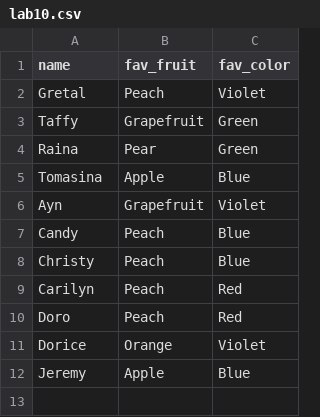
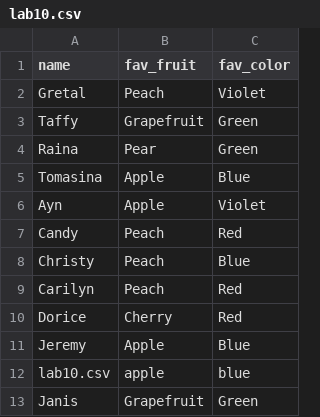
Before and after one commit to PdxCodeGuild/class_salmon, a CSV file: code/jeremy_b/lab10/lab10.csv, drawn as a sheet.

```diff
--- a/code/jeremy_b/lab10/lab10.csv
+++ b/code/jeremy_b/lab10/lab10.csv
@@ -5,8 +5,9 @@ Raina,Pear,Green
 Tomasina,Apple,Blue
-Ayn,Grapefruit,Violet
-Candy,Peach,Blue
+Ayn,Apple,Violet
+Candy,Peach,Red
 Christy,Peach,Blue
 Carilyn,Peach,Red
-Doro,Peach,Red
-Dorice,Orange,Violet
+Dorice,Cherry,Red
 Jeremy,Apple,Blue
+lab10.csv,apple,blue
+Janis,Grapefruit,Green
```
Also changed, not shown: 1 other file.
